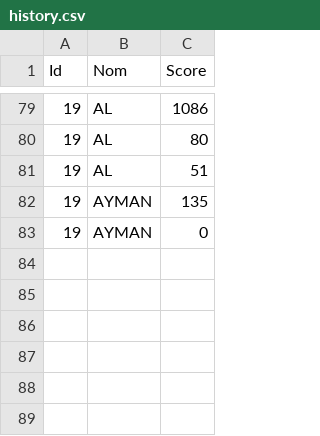
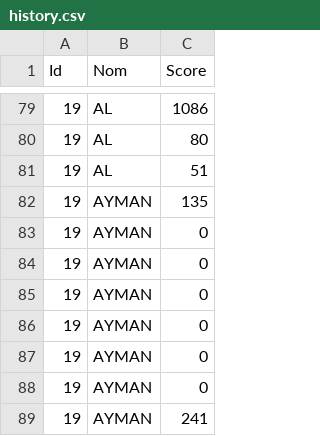
Before and after one commit to karimizerx/doodlejump, a CSV file: src/leaderboard/history.csv, drawn as a sheet; only a part is shown, gaps mark what is left out.

```diff
--- a/src/leaderboard/history.csv
+++ b/src/leaderboard/history.csv
@@ -83 +83,7 @@ Id,Nom,Score
 19,AYMAN,0
+19,AYMAN,0
+19,AYMAN,0
+19,AYMAN,0
+19,AYMAN,0
+19,AYMAN,0
+19,AYMAN,241
```
Also changed, not shown: src/leaderboard/classement.csv, 4 other files.
